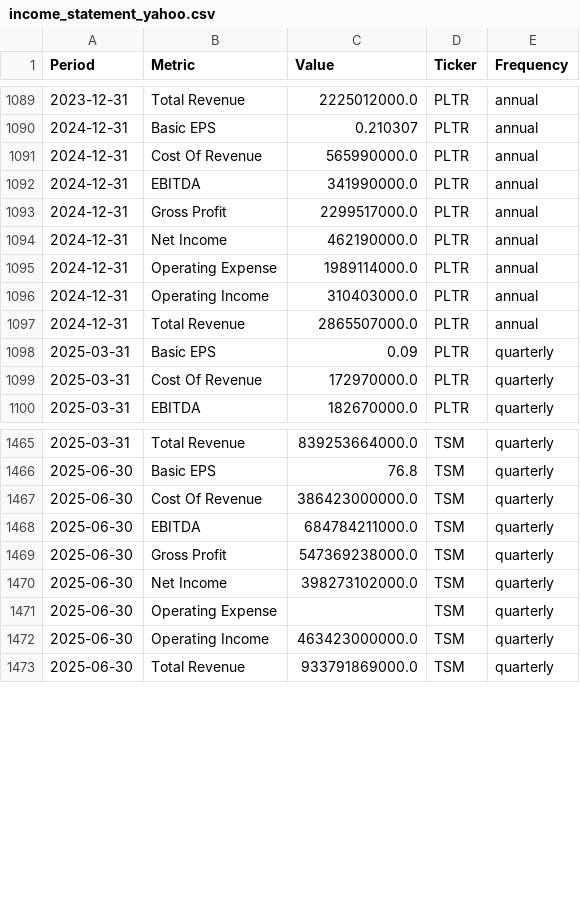
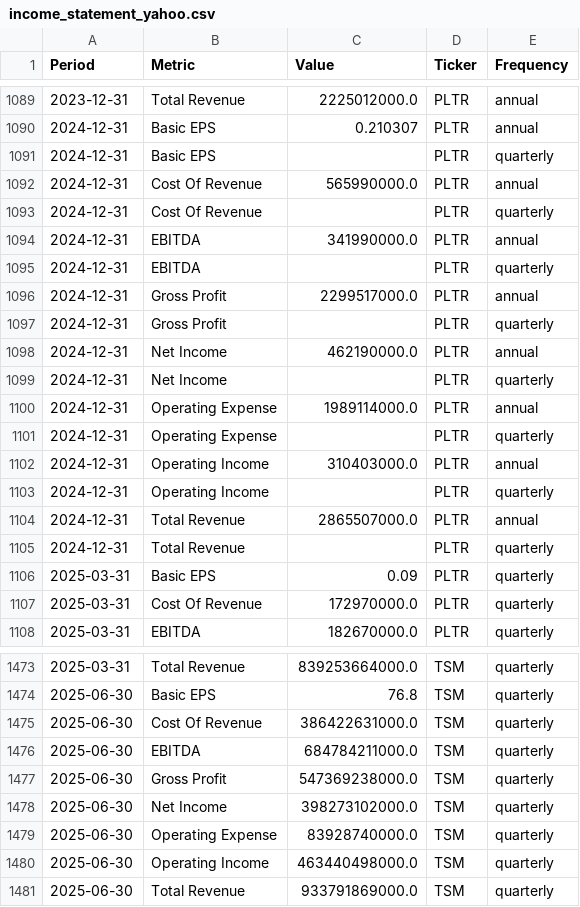
Before and after one commit to jpzingoni/stocks-market, a CSV file: income_statement_yahoo.csv, drawn as a sheet; only a part is shown, gaps mark what is left out; the diff covers the shown part only.

```diff
--- a/income_statement_yahoo.csv
+++ b/income_statement_yahoo.csv
@@ -1090,9 +1090,17 @@ Period,Metric,Value,Ticker,Frequency
 2024-12-31,Basic EPS,0.210307,PLTR,annual
+2024-12-31,Basic EPS,,PLTR,quarterly
 2024-12-31,Cost Of Revenue,565990000.0,PLTR,annual
+2024-12-31,Cost Of Revenue,,PLTR,quarterly
 2024-12-31,EBITDA,341990000.0,PLTR,annual
+2024-12-31,EBITDA,,PLTR,quarterly
 2024-12-31,Gross Profit,2299517000.0,PLTR,annual
+2024-12-31,Gross Profit,,PLTR,quarterly
 2024-12-31,Net Income,462190000.0,PLTR,annual
+2024-12-31,Net Income,,PLTR,quarterly
 2024-12-31,Operating Expense,1989114000.0,PLTR,annual
+2024-12-31,Operating Expense,,PLTR,quarterly
 2024-12-31,Operating Income,310403000.0,PLTR,annual
+2024-12-31,Operating Income,,PLTR,quarterly
 2024-12-31,Total Revenue,2865507000.0,PLTR,annual
+2024-12-31,Total Revenue,,PLTR,quarterly
 2025-03-31,Basic EPS,0.09,PLTR,quarterly
@@ -1466,3 +1474,3 @@ Period,Metric,Value,Ticker,Frequency
 2025-06-30,Basic EPS,76.8,TSM,quarterly
-2025-06-30,Cost Of Revenue,386423000000.0,TSM,quarterly
+2025-06-30,Cost Of Revenue,386422631000.0,TSM,quarterly
 2025-06-30,EBITDA,684784211000.0,TSM,quarterly
@@ -1470,4 +1478,4 @@ Period,Metric,Value,Ticker,Frequency
 2025-06-30,Net Income,398273102000.0,TSM,quarterly
-2025-06-30,Operating Expense,,TSM,quarterly
-2025-06-30,Operating Income,463423000000.0,TSM,quarterly
+2025-06-30,Operating Expense,83928740000.0,TSM,quarterly
+2025-06-30,Operating Income,463440498000.0,TSM,quarterly
 2025-06-30,Total Revenue,933791869000.0,TSM,quarterly
```
Also changed, not shown: 1 edited cell elsewhere in this file, fundamentals_yahoo.csv.
